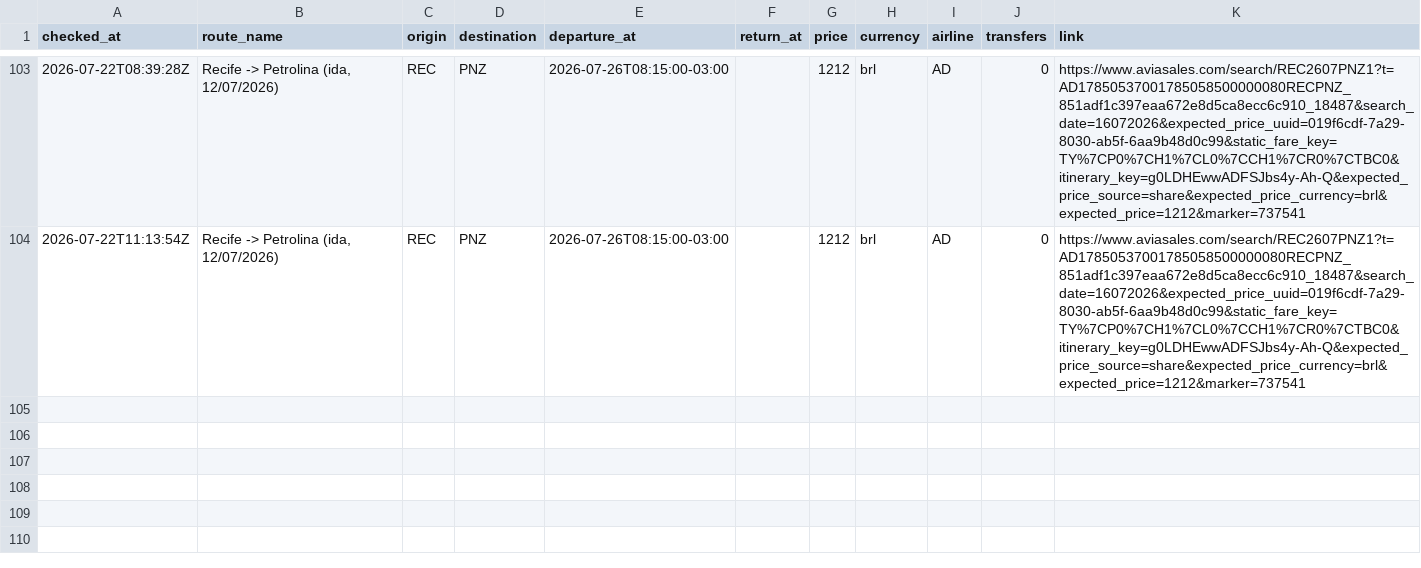
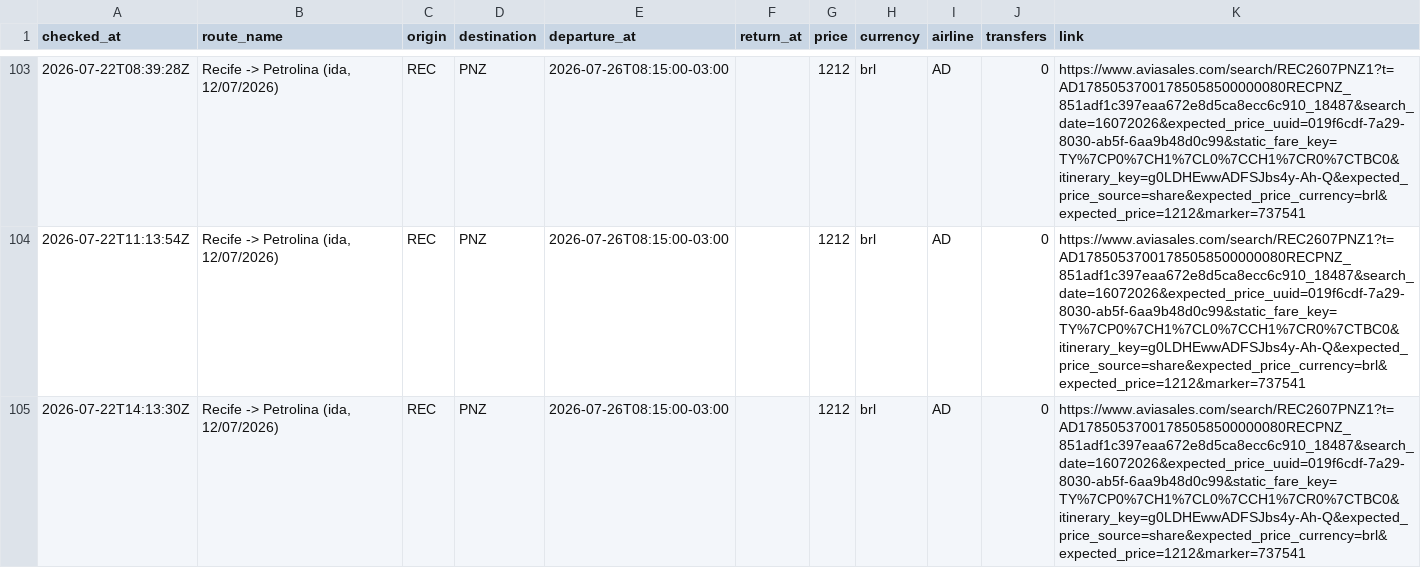
Before and after one commit to Thiagoflins/flight-monitor, a CSV file: data/history.csv, drawn as a sheet; only a part is shown, gaps mark what is left out.

```diff
--- a/data/history.csv
+++ b/data/history.csv
@@ -104 +104,2 @@ checked_at,route_name,origin,destination,departure_at,return_at,price,currency,a
 2026-07-22T11:13:54Z,"Recife -> Petrolina (ida, 12/07/2026)",REC,PNZ,2026-07-26T08:15:00-03:00,,1212,brl,AD,0,https://www.aviasales.com/search/REC2607PNZ1?t=AD17850537001785058500000080RECPNZ_851adf1c397eaa672e8d5ca8ecc6c910_18487&search_date=16072026&expected_price_uuid=019f6cdf-7a29-8030-ab5f-6aa9b48d0c99&static_fare_key=TY%7CP0%7CH1%7CL0%7CCH1%7CR0%7CTBC0&itinerary_key=g0LDHEwwADFSJbs4y-Ah-Q&expected_price_source=share&expected_price_currency=brl&expected_price=1212&marker=737541
+2026-07-22T14:13:30Z,"Recife -> Petrolina (ida, 12/07/2026)",REC,PNZ,2026-07-26T08:15:00-03:00,,1212,brl,AD,0,https://www.aviasales.com/search/REC2607PNZ1?t=AD17850537001785058500000080RECPNZ_851adf1c397eaa672e8d5ca8ecc6c910_18487&search_date=16072026&expected_price_uuid=019f6cdf-7a29-8030-ab5f-6aa9b48d0c99&static_fare_key=TY%7CP0%7CH1%7CL0%7CCH1%7CR0%7CTBC0&itinerary_key=g0LDHEwwADFSJbs4y-Ah-Q&expected_price_source=share&expected_price_currency=brl&expected_price=1212&marker=737541
```
Also changed, not shown: 1 other file.
